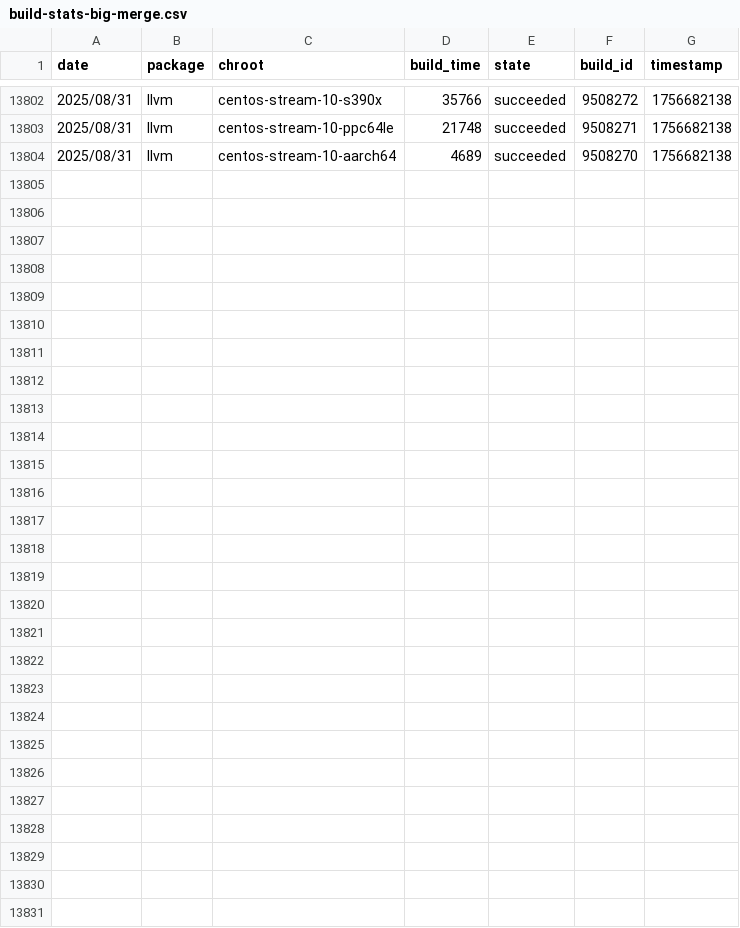
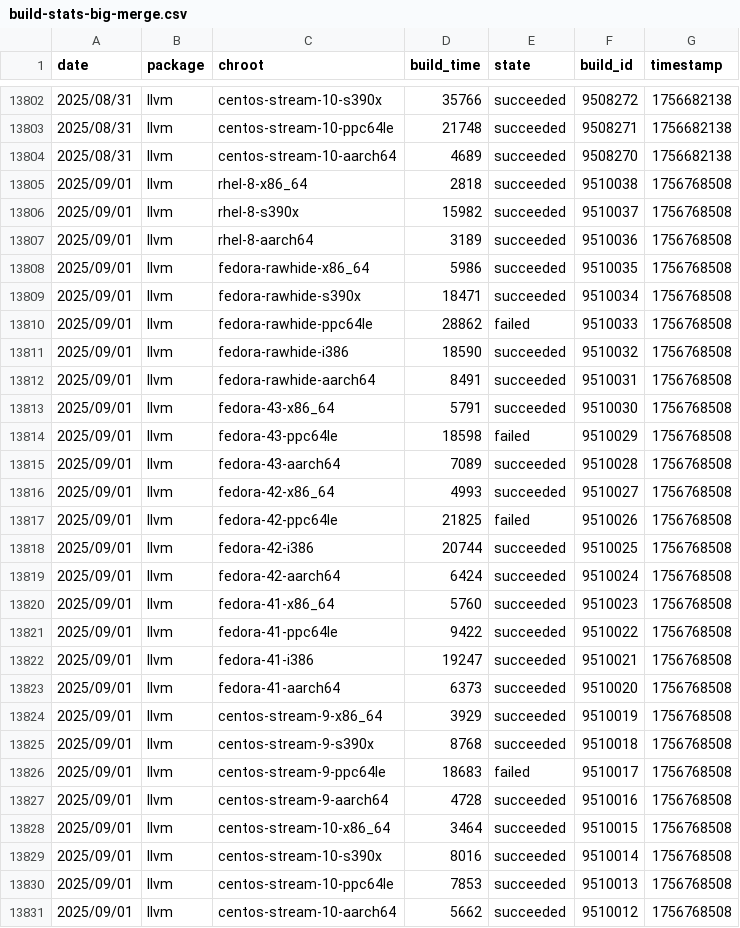
Before and after one commit to fedora-llvm-team/llvm-snapshots, a CSV file: build-stats-big-merge.csv, drawn as a sheet; only a part is shown, gaps mark what is left out.

Commit message:
Automatically update build and performance stats

```diff
--- a/build-stats-big-merge.csv
+++ b/build-stats-big-merge.csv
@@ -13804 +13804,28 @@ date,package,chroot,build_time,state,build_id,timestamp
 2025/08/31,llvm,centos-stream-10-aarch64,4689,succeeded,9508270,1756682138
+2025/09/01,llvm,rhel-8-x86_64,2818,succeeded,9510038,1756768508
+2025/09/01,llvm,rhel-8-s390x,15982,succeeded,9510037,1756768508
+2025/09/01,llvm,rhel-8-aarch64,3189,succeeded,9510036,1756768508
+2025/09/01,llvm,fedora-rawhide-x86_64,5986,succeeded,9510035,1756768508
+2025/09/01,llvm,fedora-rawhide-s390x,18471,succeeded,9510034,1756768508
+2025/09/01,llvm,fedora-rawhide-ppc64le,28862,failed,9510033,1756768508
+2025/09/01,llvm,fedora-rawhide-i386,18590,succeeded,9510032,1756768508
+2025/09/01,llvm,fedora-rawhide-aarch64,8491,succeeded,9510031,1756768508
+2025/09/01,llvm,fedora-43-x86_64,5791,succeeded,9510030,1756768508
+2025/09/01,llvm,fedora-43-ppc64le,18598,failed,9510029,1756768508
+2025/09/01,llvm,fedora-43-aarch64,7089,succeeded,9510028,1756768508
+2025/09/01,llvm,fedora-42-x86_64,4993,succeeded,9510027,1756768508
+2025/09/01,llvm,fedora-42-ppc64le,21825,failed,9510026,1756768508
+2025/09/01,llvm,fedora-42-i386,20744,succeeded,9510025,1756768508
+2025/09/01,llvm,fedora-42-aarch64,6424,succeeded,9510024,1756768508
+2025/09/01,llvm,fedora-41-x86_64,5760,succeeded,9510023,1756768508
+2025/09/01,llvm,fedora-41-ppc64le,9422,succeeded,9510022,1756768508
+2025/09/01,llvm,fedora-41-i386,19247,succeeded,9510021,1756768508
+2025/09/01,llvm,fedora-41-aarch64,6373,succeeded,9510020,1756768508
+2025/09/01,llvm,centos-stream-9-x86_64,3929,succeeded,9510019,1756768508
+2025/09/01,llvm,centos-stream-9-s390x,8768,succeeded,9510018,1756768508
+2025/09/01,llvm,centos-stream-9-ppc64le,18683,failed,9510017,1756768508
+2025/09/01,llvm,centos-stream-9-aarch64,4728,succeeded,9510016,1756768508
+2025/09/01,llvm,centos-stream-10-x86_64,3464,succeeded,9510015,1756768508
+2025/09/01,llvm,centos-stream-10-s390x,8016,succeeded,9510014,1756768508
+2025/09/01,llvm,centos-stream-10-ppc64le,7853,succeeded,9510013,1756768508
+2025/09/01,llvm,centos-stream-10-aarch64,5662,succeeded,9510012,1756768508
```
Also changed, not shown: 11 other files.
